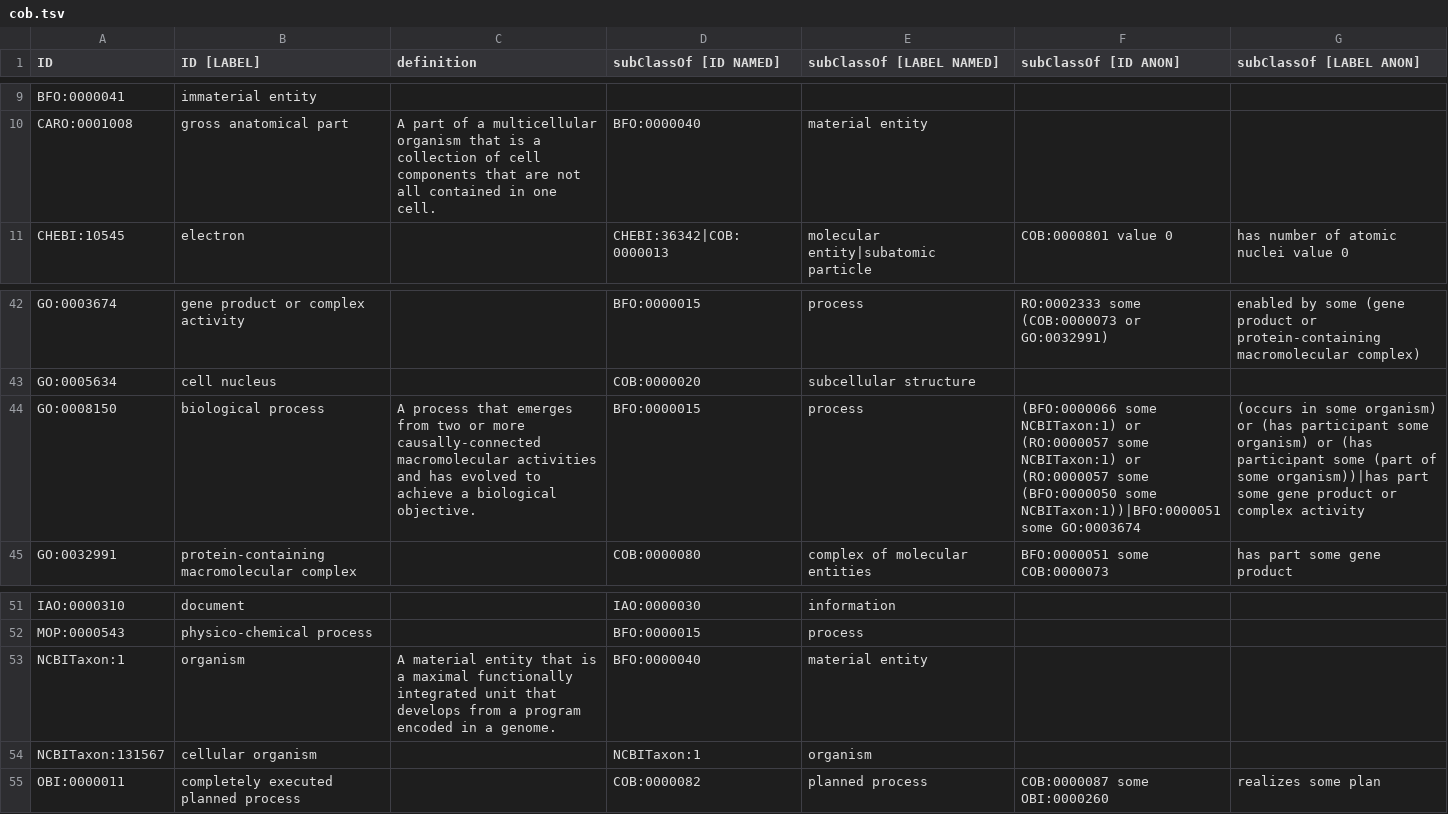
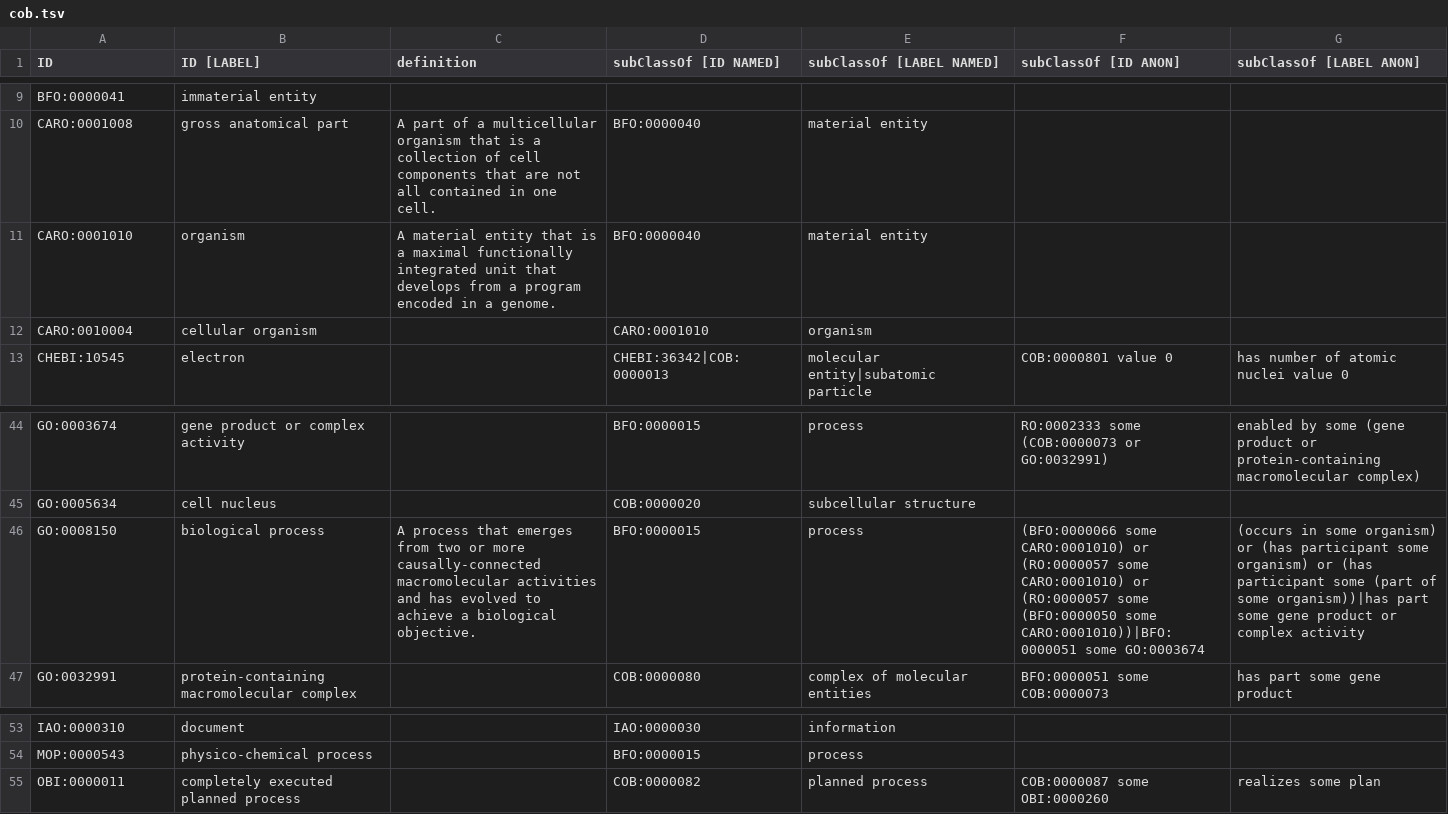
Before and after one commit to OBOFoundry/COB, a TSV file: cob.tsv, drawn as a sheet; only a part is shown, gaps mark what is left out.

```diff
--- a/cob.tsv
+++ b/cob.tsv
@@ -10,2 +10,4 @@ BFO:0000041	immaterial entity
 CARO:0001008	gross anatomical part	A part of a multicellular organism that is a collection of cell components that are not all contained in one cell.	BFO:0000040	material entity		
+CARO:0001010	organism	A material entity that is a maximal functionally integrated unit that develops from a program encoded in a genome.	BFO:0000040	material entity		
+CARO:0010004	cellular organism		CARO:0001010	organism		
 CHEBI:10545	electron		CHEBI:36342|COB:0000013	molecular entity|subatomic particle	COB:0000801 value 0	has number of atomic nuclei value 0
@@ -43,3 +45,3 @@ GO:0003674	gene product or complex activity		BFO:0000015	process	RO:0002333 some
 GO:0005634	cell nucleus		COB:0000020	subcellular structure		
-GO:0008150	biological process	A process that emerges from two or more causally-connected macromolecular activities and has evolved to achieve a biological objective.	BFO:0000015	process	(BFO:0000066 some NCBITaxon:1) or (RO:0000057 some NCBITaxon:1) or (RO:0000057 some (BFO:0000050 some NCBITaxon:1))|BFO:0000051 some GO:0003674	(occurs in some organism) or (has participant some organism) or (has participant some (part of some organism))|has part some gene product or complex activity
+GO:0008150	biological process	A process that emerges from two or more causally-connected macromolecular activities and has evolved to achieve a biological objective.	BFO:0000015	process	(BFO:0000066 some CARO:0001010) or (RO:0000057 some CARO:0001010) or (RO:0000057 some (BFO:0000050 some CARO:0001010))|BFO:0000051 some GO:0003674	(occurs in some organism) or (has participant some organism) or (has participant some (part of some organism))|has part some gene product or complex activity
 GO:0032991	protein-containing macromolecular complex		COB:0000080	complex of molecular entities	BFO:0000051 some COB:0000073	has part some gene product
@@ -52,4 +54,2 @@ IAO:0000310	document		IAO:0000030	information
 MOP:0000543	physico-chemical process		BFO:0000015	process		
-NCBITaxon:1	organism	A material entity that is a maximal functionally integrated unit that develops from a program encoded in a genome.	BFO:0000040	material entity		
-NCBITaxon:131567	cellular organism		NCBITaxon:1	organism		
 OBI:0000011	completely executed planned process		COB:0000082	planned process	COB:0000087 some OBI:0000260	realizes some plan
```
Also changed, not shown: 7 other files.
